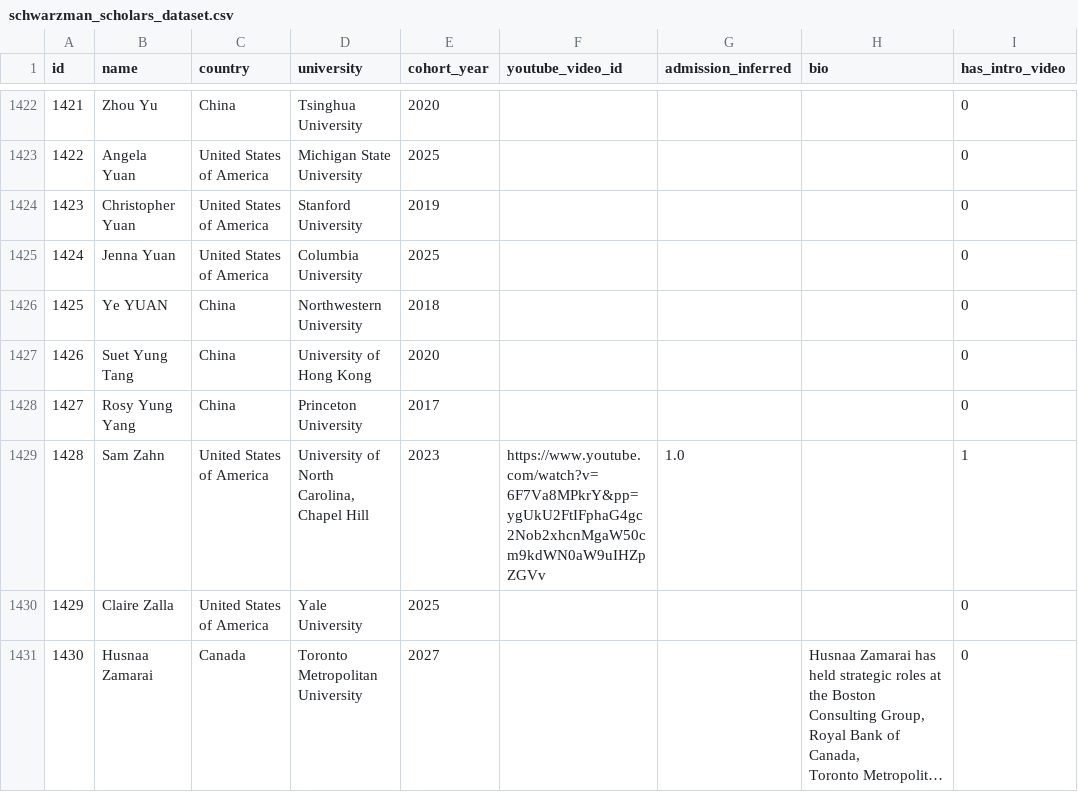
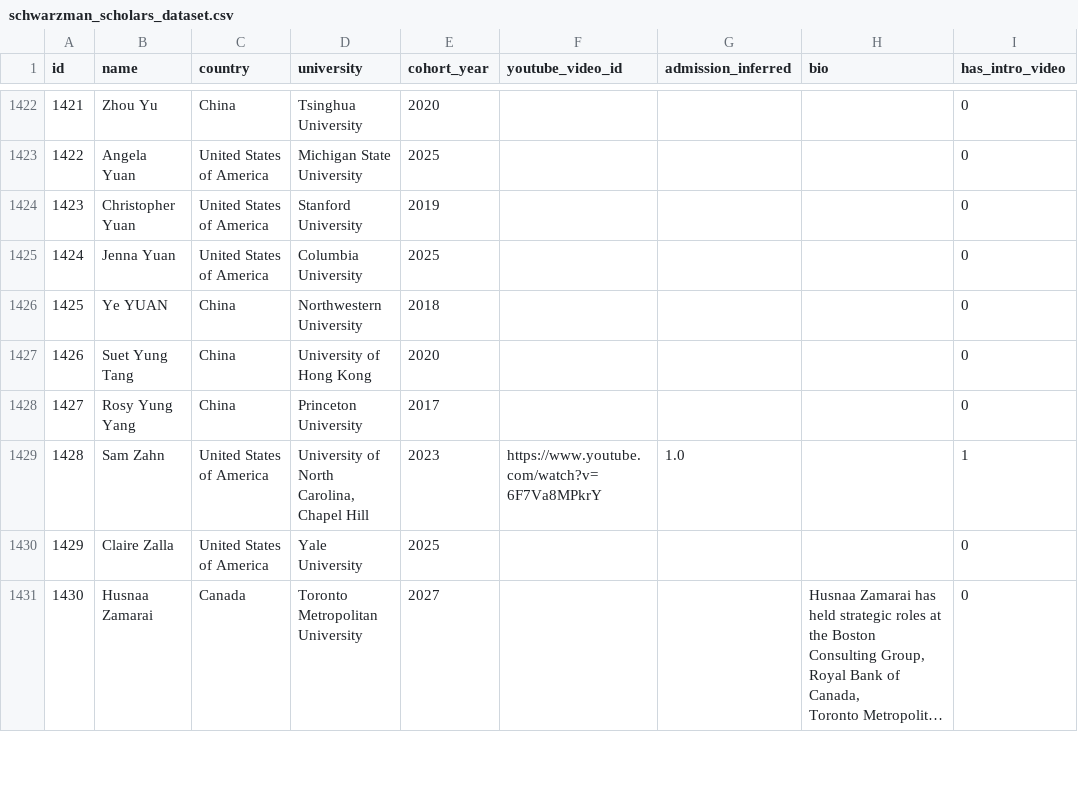
Before and after one commit to youssefbouhaik/SchwarzmanScholarsOpenData, a CSV file: data/schwarzman_scholars_dataset.csv, drawn as a sheet; only a part is shown, gaps mark what is left out; long unchanged cells end in …; the diff covers the shown part only; the diff names each change by its address in the sheet, - before the commit and + after, or states it on an @@ line.

Commit message:
ultra: clean 59 yt links (pp=), fix plots pipeline (csv not sqlite), fix batch_processor (university col + shorts + data/videos), add transcripts/interviews/app, video_pipeline v2 with fallback detectors + median warmth + wpm

```diff
--- a/data/schwarzman_scholars_dataset.csv
+++ b/data/schwarzman_scholars_dataset.csv
-F1429 (youtube_video_id): https://www.youtube.com/watch?v=6F7Va8MPkrY&pp=ygUkU2FtIFphaG4gc2Nob2xhcnMgaW50cm9kdWN0aW9uIHZpZGVv
+F1429 (youtube_video_id): https://www.youtube.com/watch?v=6F7Va8MPkrY
```
Also changed, not shown: 59 edited cells elsewhere in this file, 13 other files.
